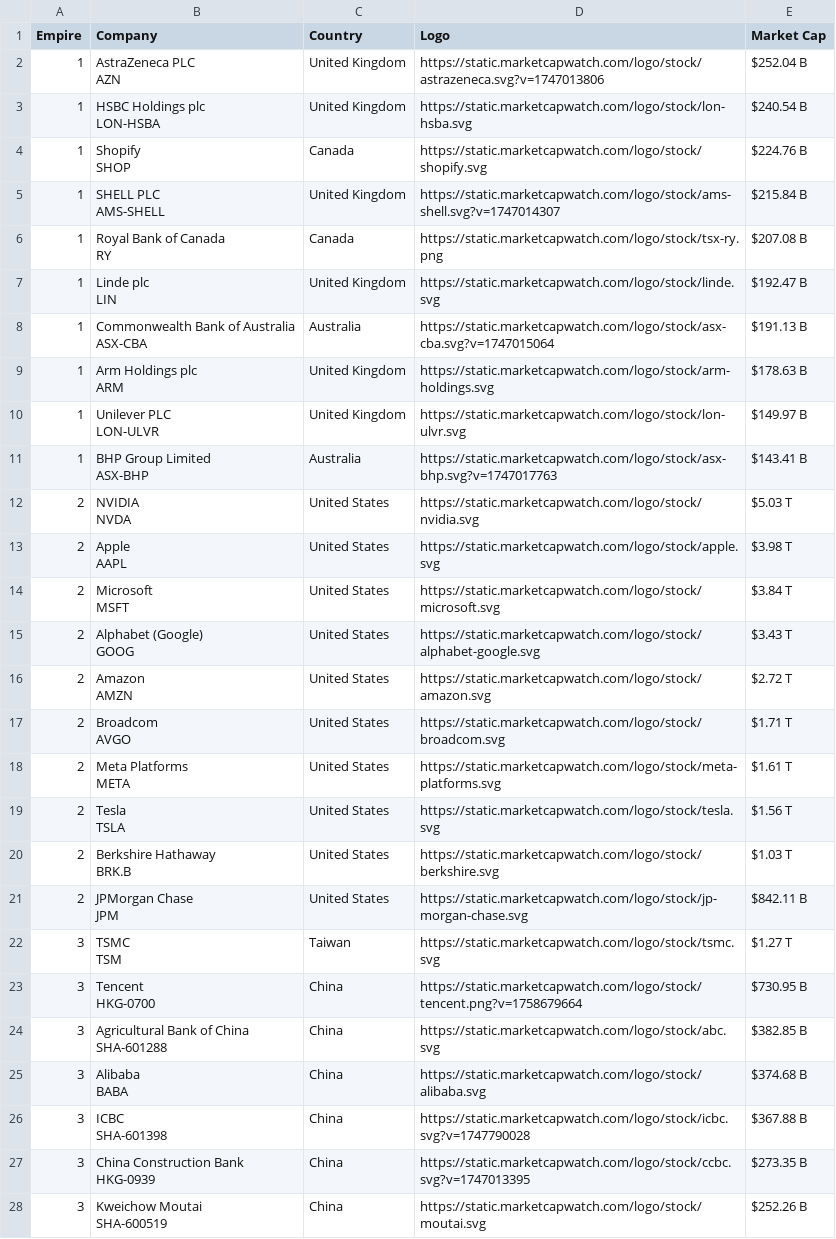
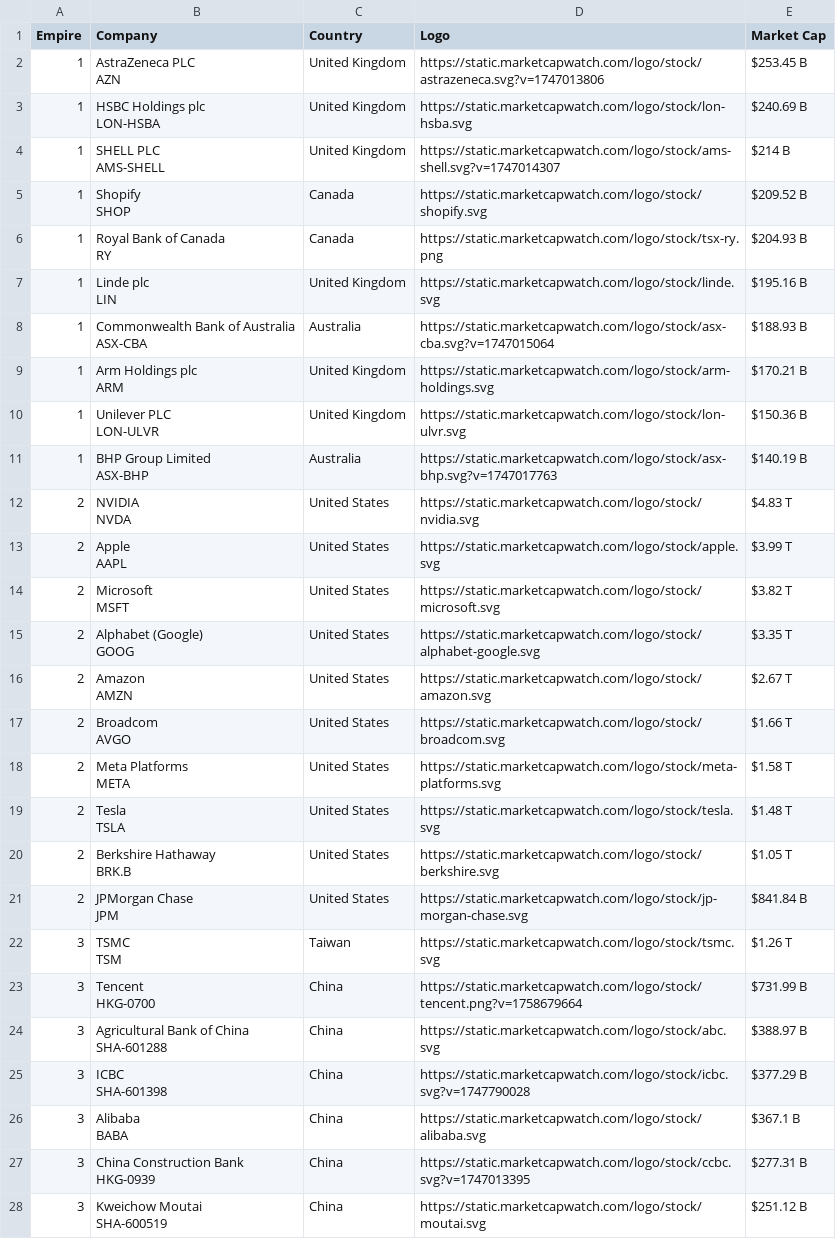
Before and after one commit to ayeeff/marketcap, a CSV file: data/empire_top_companies.csv, drawn as a sheet; only a part is shown; the diff covers the shown part only.

```diff
--- a/data/empire_top_companies.csv
+++ b/data/empire_top_companies.csv
@@ -1,55 +1,55 @@
 Empire,Company,Country,Logo,Market Cap
-1,"AstraZeneca PLC
-AZN",United Kingdom,https://static.marketcapwatch.com/logo/stock/astrazeneca.svg?v=1747013806,$252.04 B
-1,"HSBC Holdings plc
-LON-HSBA",United Kingdom,https://static.marketcapwatch.com/logo/stock/lon-hsba.svg,$240.54 B
-1,"Shopify
-SHOP",Canada,https://static.marketcapwatch.com/logo/stock/shopify.svg,$224.76 B
-1,"SHELL PLC
-AMS-SHELL",United Kingdom,https://static.marketcapwatch.com/logo/stock/ams-shell.svg?v=1747014307,$215.84 B
-1,"Royal Bank of Canada
-RY",Canada,https://static.marketcapwatch.com/logo/stock/tsx-ry.png,$207.08 B
-1,"Linde plc
-LIN",United Kingdom,https://static.marketcapwatch.com/logo/stock/linde.svg,$192.47 B
-1,"Commonwealth Bank of Australia
-ASX-CBA",Australia,https://static.marketcapwatch.com/logo/stock/asx-cba.svg?v=1747015064,$191.13 B
-1,"Arm Holdings plc
-ARM",United Kingdom,https://static.marketcapwatch.com/logo/stock/arm-holdings.svg,$178.63 B
-1,"Unilever PLC
-LON-ULVR",United Kingdom,https://static.marketcapwatch.com/logo/stock/lon-ulvr.svg,$149.97 B
-1,"BHP Group Limited
-ASX-BHP",Australia,https://static.marketcapwatch.com/logo/stock/asx-bhp.svg?v=1747017763,$143.41 B
-2,"NVIDIA
-NVDA",United States,https://static.marketcapwatch.com/logo/stock/nvidia.svg,$5.03 T
-2,"Apple
-AAPL",United States,https://static.marketcapwatch.com/logo/stock/apple.svg,$3.98 T
-2,"Microsoft
-MSFT",United States,https://static.marketcapwatch.com/logo/stock/microsoft.svg,$3.84 T
-2,"Alphabet (Google)
-GOOG",United States,https://static.marketcapwatch.com/logo/stock/alphabet-google.svg,$3.43 T
-2,"Amazon
-AMZN",United States,https://static.marketcapwatch.com/logo/stock/amazon.svg,$2.72 T
-2,"Broadcom
-AVGO",United States,https://static.marketcapwatch.com/logo/stock/broadcom.svg,$1.71 T
-2,"Meta Platforms
-META",United States,https://static.marketcapwatch.com/logo/stock/meta-platforms.svg,$1.61 T
-2,"Tesla
-TSLA",United States,https://static.marketcapwatch.com/logo/stock/tesla.svg,$1.56 T
-2,"Berkshire Hathaway
-BRK.B",United States,https://static.marketcapwatch.com/logo/stock/berkshire.svg,$1.03 T
-2,"JPMorgan Chase
-JPM",United States,https://static.marketcapwatch.com/logo/stock/jp-morgan-chase.svg,$842.11 B
-3,"TSMC
-TSM",Taiwan,https://static.marketcapwatch.com/logo/stock/tsmc.svg,$1.27 T
-3,"Tencent
-HKG-0700",China,https://static.marketcapwatch.com/logo/stock/tencent.png?v=1758679664,$730.95 B
-3,"Agricultural Bank of China
-SHA-601288",China,https://static.marketcapwatch.com/logo/stock/abc.svg,$382.85 B
-3,"Alibaba
-BABA",China,https://static.marketcapwatch.com/logo/stock/alibaba.svg,$374.68 B
-3,"ICBC
-SHA-601398",China,https://static.marketcapwatch.com/logo/stock/icbc.svg?v=1747790028,$367.88 B
-3,"China Construction Bank
-HKG-0939",China,https://static.marketcapwatch.com/logo/stock/ccbc.svg?v=1747013395,$273.35 B
-3,"Kweichow Moutai
-SHA-600519",China,https://static.marketcapwatch.com/logo/stock/moutai.svg,$252.26 B
+1,"AstraZeneca PLC
+AZN",United Kingdom,https://static.marketcapwatch.com/logo/stock/astrazeneca.svg?v=1747013806,$253.45 B
+1,"HSBC Holdings plc
+LON-HSBA",United Kingdom,https://static.marketcapwatch.com/logo/stock/lon-hsba.svg,$240.69 B
+1,"SHELL PLC
+AMS-SHELL",United Kingdom,https://static.marketcapwatch.com/logo/stock/ams-shell.svg?v=1747014307,$214 B
+1,"Shopify
+SHOP",Canada,https://static.marketcapwatch.com/logo/stock/shopify.svg,$209.52 B
+1,"Royal Bank of Canada
+RY",Canada,https://static.marketcapwatch.com/logo/stock/tsx-ry.png,$204.93 B
+1,"Linde plc
+LIN",United Kingdom,https://static.marketcapwatch.com/logo/stock/linde.svg,$195.16 B
+1,"Commonwealth Bank of Australia
+ASX-CBA",Australia,https://static.marketcapwatch.com/logo/stock/asx-cba.svg?v=1747015064,$188.93 B
+1,"Arm Holdings plc
+ARM",United Kingdom,https://static.marketcapwatch.com/logo/stock/arm-holdings.svg,$170.21 B
+1,"Unilever PLC
+LON-ULVR",United Kingdom,https://static.marketcapwatch.com/logo/stock/lon-ulvr.svg,$150.36 B
+1,"BHP Group Limited
+ASX-BHP",Australia,https://static.marketcapwatch.com/logo/stock/asx-bhp.svg?v=1747017763,$140.19 B
+2,"NVIDIA
+NVDA",United States,https://static.marketcapwatch.com/logo/stock/nvidia.svg,$4.83 T
+2,"Apple
+AAPL",United States,https://static.marketcapwatch.com/logo/stock/apple.svg,$3.99 T
+2,"Microsoft
+MSFT",United States,https://static.marketcapwatch.com/logo/stock/microsoft.svg,$3.82 T
+2,"Alphabet (Google)
+GOOG",United States,https://static.marketcapwatch.com/logo/stock/alphabet-google.svg,$3.35 T
+2,"Amazon
+AMZN",United States,https://static.marketcapwatch.com/logo/stock/amazon.svg,$2.67 T
+2,"Broadcom
+AVGO",United States,https://static.marketcapwatch.com/logo/stock/broadcom.svg,$1.66 T
+2,"Meta Platforms
+META",United States,https://static.marketcapwatch.com/logo/stock/meta-platforms.svg,$1.58 T
+2,"Tesla
+TSLA",United States,https://static.marketcapwatch.com/logo/stock/tesla.svg,$1.48 T
+2,"Berkshire Hathaway
+BRK.B",United States,https://static.marketcapwatch.com/logo/stock/berkshire.svg,$1.05 T
+2,"JPMorgan Chase
+JPM",United States,https://static.marketcapwatch.com/logo/stock/jp-morgan-chase.svg,$841.84 B
+3,"TSMC
+TSM",Taiwan,https://static.marketcapwatch.com/logo/stock/tsmc.svg,$1.26 T
+3,"Tencent
+HKG-0700",China,https://static.marketcapwatch.com/logo/stock/tencent.png?v=1758679664,$731.99 B
+3,"Agricultural Bank of China
+SHA-601288",China,https://static.marketcapwatch.com/logo/stock/abc.svg,$388.97 B
+3,"ICBC
+SHA-601398",China,https://static.marketcapwatch.com/logo/stock/icbc.svg?v=1747790028,$377.29 B
+3,"Alibaba
+BABA",China,https://static.marketcapwatch.com/logo/stock/alibaba.svg,$367.1 B
+3,"China Construction Bank
+HKG-0939",China,https://static.marketcapwatch.com/logo/stock/ccbc.svg?v=1747013395,$277.31 B
+3,"Kweichow Moutai
+SHA-600519",China,https://static.marketcapwatch.com/logo/stock/moutai.svg,$251.12 B
```
Also changed, not shown: 1 added row, 1 removed row and 4 edited cells elsewhere in this file.
